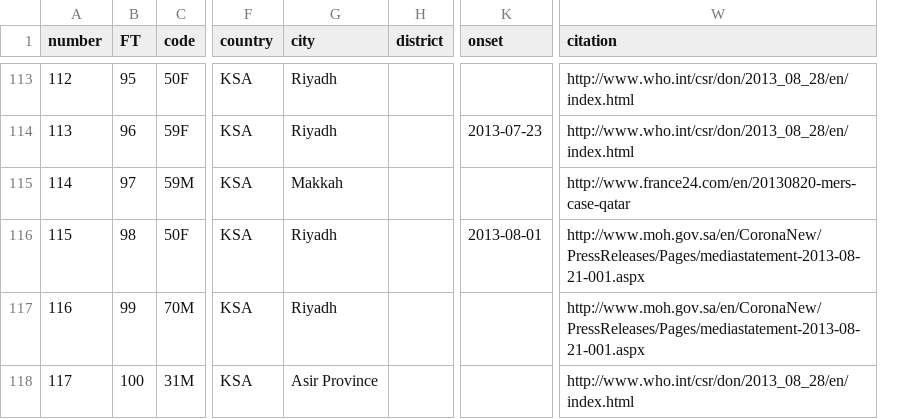
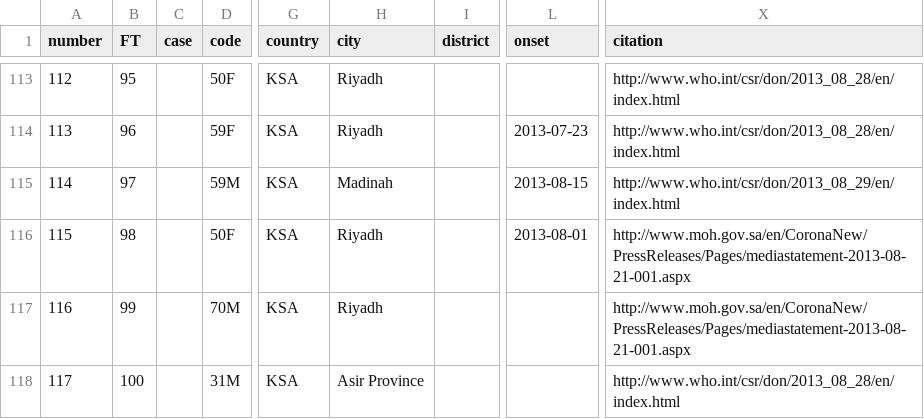
Before and after one commit to rambaut/MERS-Cases, a CSV file: data/cases.csv, drawn as a sheet; only a part is shown, gaps mark what is left out; addresses are those after the commit; the diff covers the shown part only; the diff names each change by its address in the sheet, - before the commit and + after, or states it on an @@ line.

Commit message:
Add 2 cases plus added extra info

```diff
--- a/data/cases.csv
+++ b/data/cases.csv
+column C (case), empty
-H115 (city): Makkah
+H115 (city): Madinah
-L115 (onset): (empty)
+L115 (onset): 2013-08-15
-X115 (citation): http://www.france24.com/en/20130820-mers-case-qatar
+X115 (citation): http://www.who.int/csr/don/2013_08_29/en/index.html
```
Also changed, not shown: 2 added rows and 21 edited cells elsewhere in this file.
